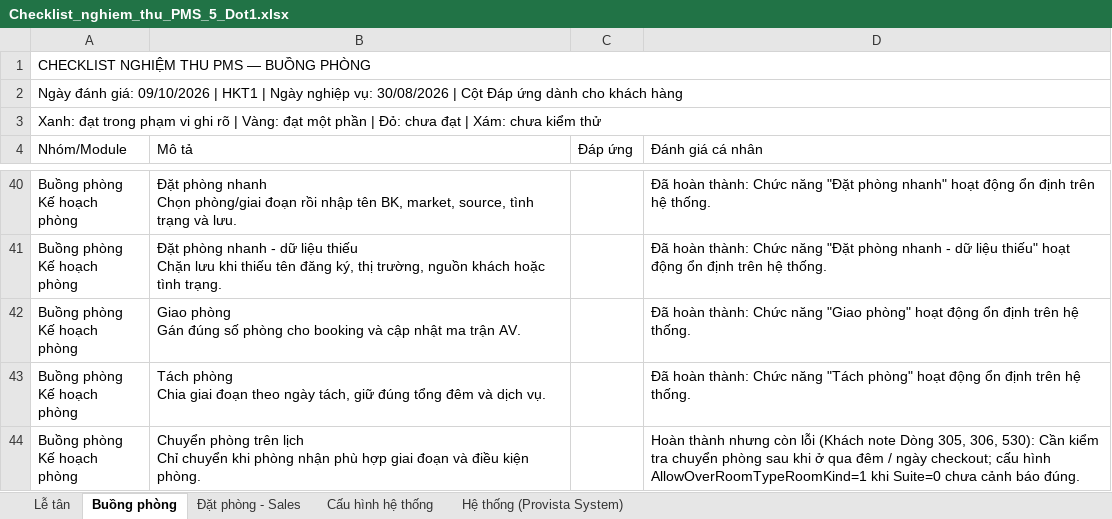
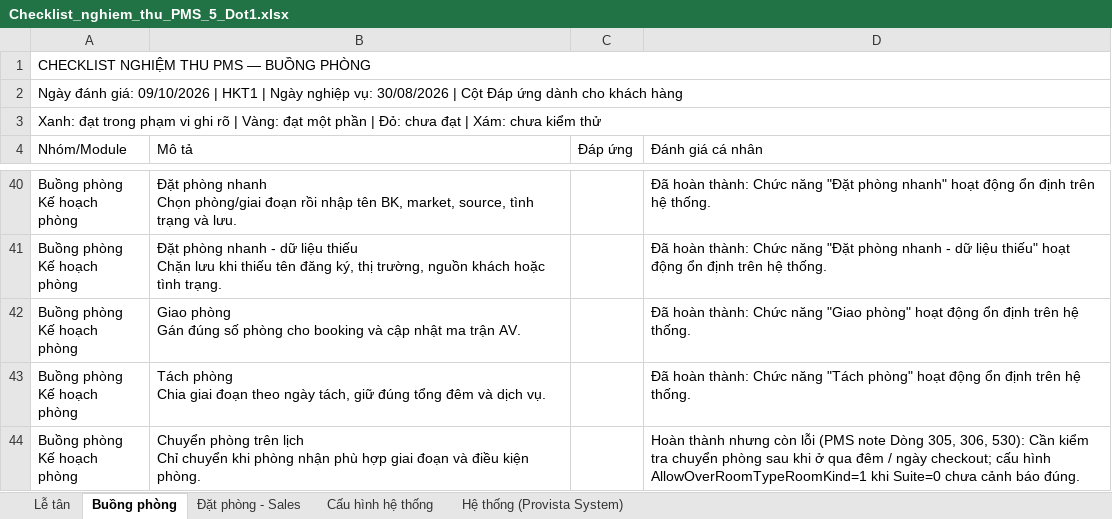
Before and after one commit to git-Ringnet/PMS, an Excel workbook: file word can len plan/Checklist_nghiem_thu_PMS_5_Dot1.xlsx, sheet Buồng phòng, drawn as a sheet; only a part is shown, gaps mark what is left out; values as stored, in another font and other column widths than the file's, no cell formats; the diff covers the shown part only; the diff names each change by its address in the sheet, - before the commit and + after, or states it on an @@ line.

Commit message:
docs(pms): cap nhat checklist nghiem thu PMS 5 bo phan Dot 1 theo file (5), bo allotment va doi note sang PMS note
- Checklist Excel (Checklist_nghiem_thu_PMS_5_Dot1.xlsx & v6):
  + Xoa bo module Allotment & Channel Manager (6 dong tai sheet Dat phong - Sales), dua ve 0 dong Do
  + Xoa 6 dong ERP mo rong giai doan sau tai sheet He thong (dong 42-47)
  + Don dep 100% ghost rows tham chieu #'Bang chung'
  + Cap nhat 69 muc sang Vang kem chi tiet loi thuc te doi chieu file (5)
  + Thay the 112 vi tri 'Khach note' thanh 'PMS note'
  + Tong cong 891 muc: 770 Xanh, 117 Vang, 4 Do (chi con phan hoa don VAT)
- Tai lieu & Nhat ky:
  + Dong bo tong quan 891 muc tai Chi_tiet_chuc_nang_PMS_tung_module_2026-10-09.md
  + Cap nhat chi tiet DAILY_LOG.md

```diff
--- a/file word can len plan/Checklist_nghiem_thu_PMS_5_Dot1.xlsx (sheet Buồng phòng)
+++ b/file word can len plan/Checklist_nghiem_thu_PMS_5_Dot1.xlsx (sheet Buồng phòng)
-D44 (Đánh giá cá nhân): …còn lỗi (Khách note Dòng…
+D44 (Đánh giá cá nhân): …còn lỗi (PMS note Dòng…
```
Also changed, not shown: 10 edited cells elsewhere in this sheet, sheet Lễ tân, sheet Đặt phòng - Sales, sheet Hệ thống (Provista System), sheet Cấu hình hệ thống, cell formats, 3 other files.
